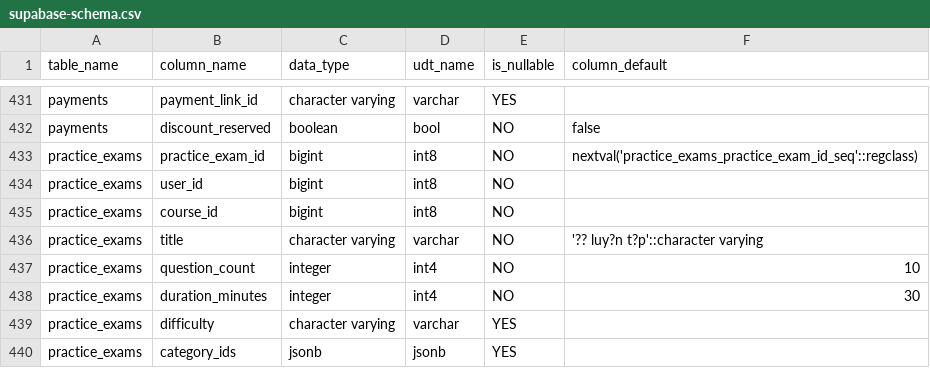
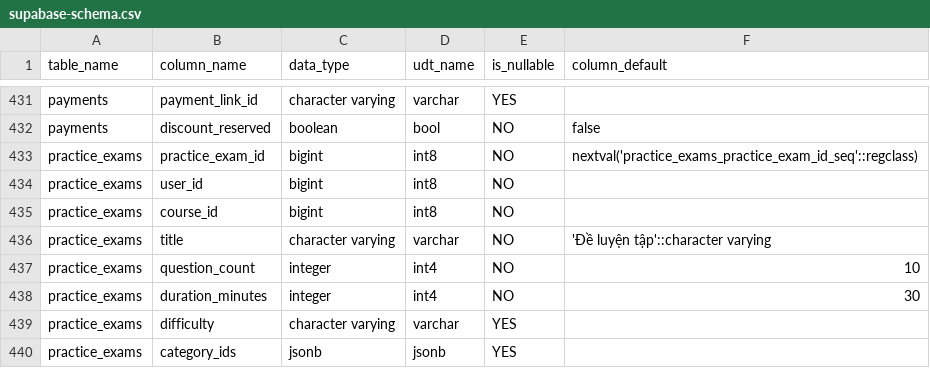
Before and after one commit to NamNNG01/FA26_SEP490-G77, a CSV file: BE/docs/db/supabase-schema.csv, drawn as a sheet; only a part is shown, gaps mark what is left out.

```diff
--- a/BE/docs/db/supabase-schema.csv
+++ b/BE/docs/db/supabase-schema.csv
@@ -435,3 +435,3 @@ table_name,column_name,data_type,udt_name,is_nullable,column_default
 "practice_exams","course_id","bigint","int8","NO",""
-"practice_exams","title","character varying","varchar","NO","'?? luy?n t?p'::character varying"
+"practice_exams","title","character varying","varchar","NO","'Đề luyện tập'::character varying"
 "practice_exams","question_count","integer","int4","NO","10"
```
Also changed, not shown: 9 other files.
